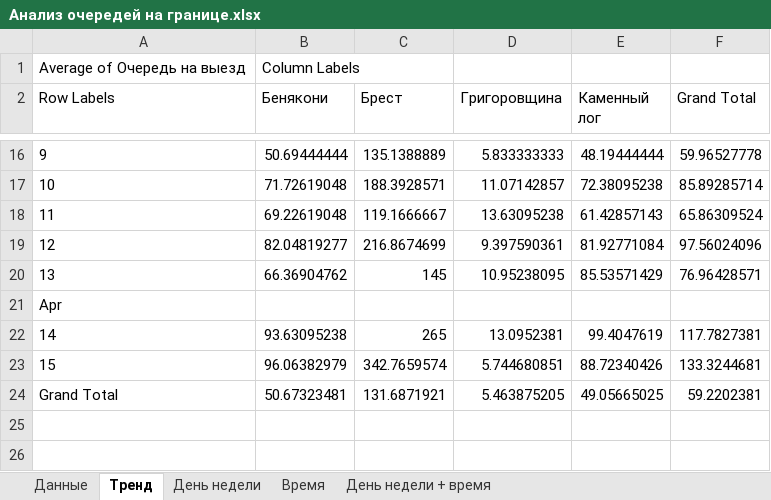
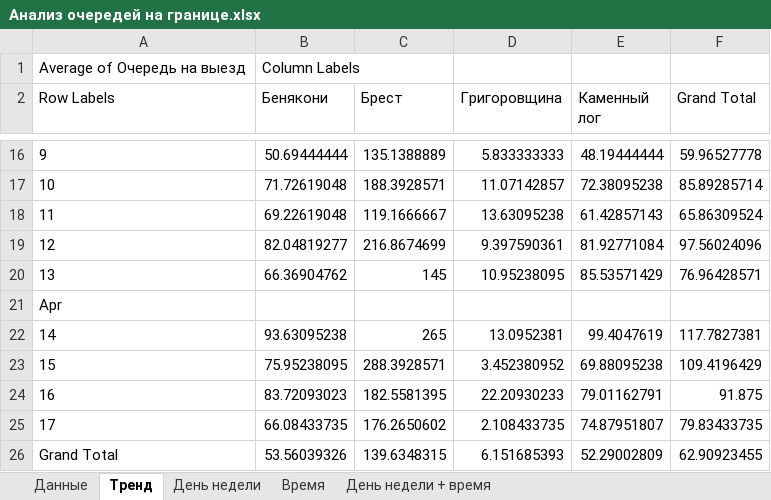
Before and after one commit to malashonock/gpk-scraper, an Excel workbook: data/Анализ очередей на границе.xlsx, sheet Тренд, drawn as a sheet; only a part is shown, gaps mark what is left out; values as stored, in another font and other column widths than the file's, no borders; charts and pictures not drawn; removed rows and columns are numbered as before the commit, all else as after; the diff names each change by its address in the sheet, - before the commit and + after, or states it on an @@ line.

```diff
--- a/data/Анализ очередей на границе.xlsx (sheet Тренд)
+++ b/data/Анализ очередей на границе.xlsx (sheet Тренд)
-row 23: 15 | 96.06382979 | 342.7659574 | 5.744680851 | 88.72340426 | 133.3244681
-row 24: Grand Total | 50.67323481 | 131.6871921 | 5.463875205 | 49.05665025 | 59.2202381
+row 23: 15 | 75.95238095 | 288.3928571 | 3.452380952 | 69.88095238 | 109.4196429
+row 24: 16 | 83.72093023 | 182.5581395 | 22.20930233 | 79.01162791 | 91.875
+row 25: 17 | 66.08433735 | 176.2650602 | 2.108433735 | 74.87951807 | 79.83433735
+row 26: Grand Total | 53.56039326 | 139.6348315 | 6.151685393 | 52.29002809 | 62.90923455
```
Also changed, not shown: sheet Данные, sheet День недели + время, sheet Время, sheet День недели, charts or pictures.
